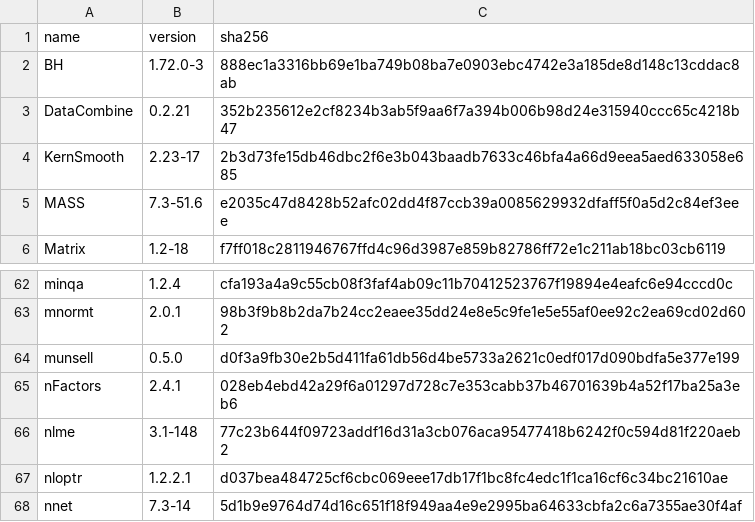
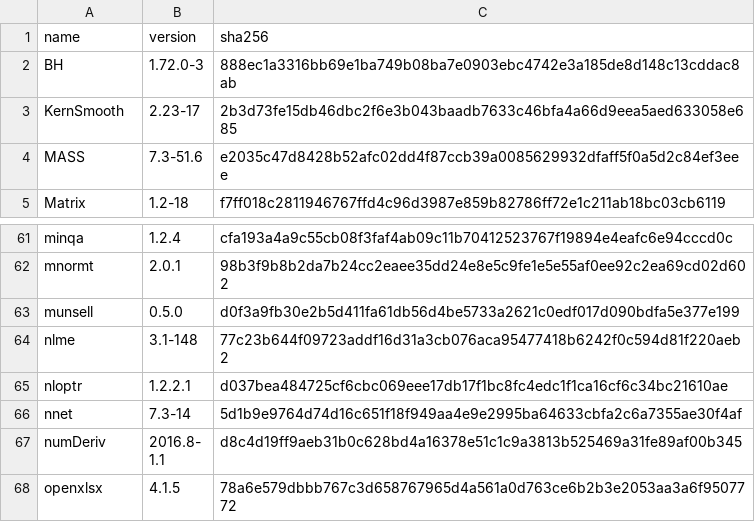
Before and after one commit to sophieball/toxicity-detector, a CSV file: r_packages.csv, drawn as a sheet; only a part is shown, gaps mark what is left out; the shorter side is filled out with more unchanged rows.

```diff
--- a/r_packages.csv
+++ b/r_packages.csv
@@ -2,3 +2,2 @@ name,version,sha256
 BH,1.72.0-3,888ec1a3316bb69e1ba749b08ba7e0903ebc4742e3a185de8d148c13cddac8ab
-DataCombine,0.2.21,352b235612e2cf8234b3ab5f9aa6f7a394b006b98d24e315940ccc65c4218b47
 KernSmooth,2.23-17,2b3d73fe15db46dbc2f6e3b043baadb7633c46bfa4a66d9eea5aed633058e685
@@ -64,3 +63,2 @@ mnormt,2.0.1,98b3f9b8b2da7b24cc2eaee35dd24e8e5c9fe1e5e55af0ee92c2ea69cd02d602
 munsell,0.5.0,d0f3a9fb30e2b5d411fa61db56d4be5733a2621c0edf017d090bdfa5e377e199
-nFactors,2.4.1,028eb4ebd42a29f6a01297d728c7e353cabb37b46701639b4a52f17ba25a3eb6
 nlme,3.1-148,77c23b644f09723addf16d31a3cb076aca95477418b6242f0c594d81f220aeb2
```
Also changed, not shown: 1 other file.
